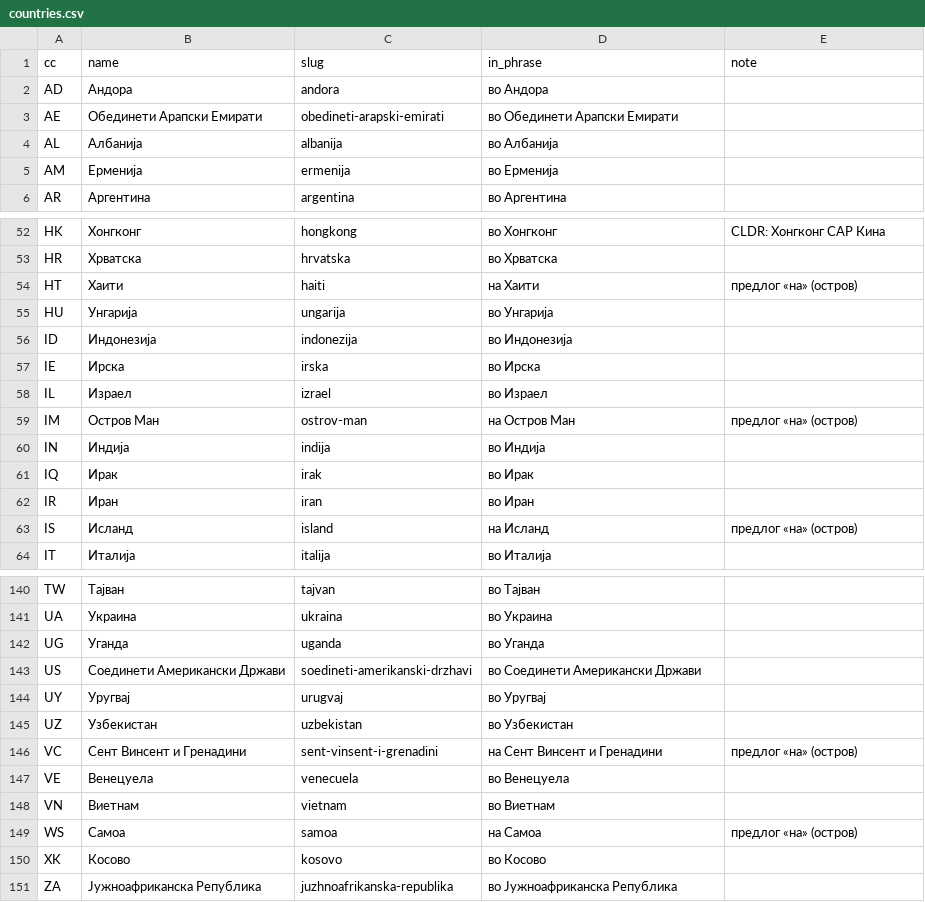
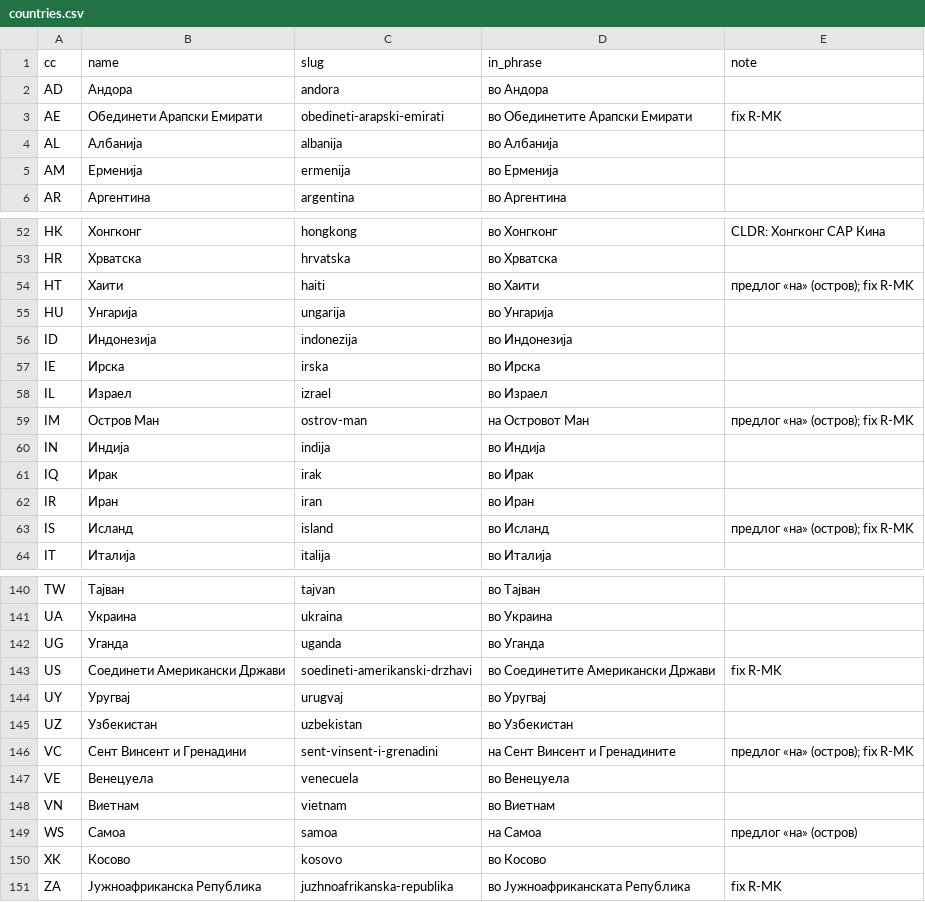
Before and after one commit to hemptoon/blokvolt-rs, a CSV file: content/world/i18n/mk/countries.csv, drawn as a sheet; only a part is shown, gaps mark what is left out; the diff covers the shown part only.

```diff
--- a/content/world/i18n/mk/countries.csv
+++ b/content/world/i18n/mk/countries.csv
@@ -2,3 +2,3 @@ cc,name,slug,in_phrase,note
 AD,Андора,andora,во Андора,
-AE,Обединети Арапски Емирати,obedineti-arapski-emirati,во Обединети Арапски Емирати,
+AE,Обединети Арапски Емирати,obedineti-arapski-emirati,во Обединетите Арапски Емирати,fix R-MK
 AL,Албанија,albanija,во Албанија,
@@ -53,3 +53,3 @@ HK,Хонгконг,hongkong,во Хонгконг,CLDR: Хонгконг САР
 HR,Хрватска,hrvatska,во Хрватска,
-HT,Хаити,haiti,на Хаити,предлог «на» (остров)
+HT,Хаити,haiti,во Хаити,предлог «на» (остров); fix R-MK
 HU,Унгарија,ungarija,во Унгарија,
@@ -58,3 +58,3 @@ IE,Ирска,irska,во Ирска,
 IL,Израел,izrael,во Израел,
-IM,Остров Ман,ostrov-man,на Остров Ман,предлог «на» (остров)
+IM,Остров Ман,ostrov-man,на Островот Ман,предлог «на» (остров); fix R-MK
 IN,Индија,indija,во Индија,
@@ -62,3 +62,3 @@ IQ,Ирак,irak,во Ирак,
 IR,Иран,iran,во Иран,
-IS,Исланд,island,на Исланд,предлог «на» (остров)
+IS,Исланд,island,во Исланд,предлог «на» (остров); fix R-MK
 IT,Италија,italija,во Италија,
@@ -142,6 +142,6 @@ UA,Украина,ukraina,во Украина,
 UG,Уганда,uganda,во Уганда,
-US,Соединети Американски Држави,soedineti-amerikanski-drzhavi,во Соединети Американски Држави,
+US,Соединети Американски Држави,soedineti-amerikanski-drzhavi,во Соединетите Американски Држави,fix R-MK
 UY,Уругвај,urugvaj,во Уругвај,
 UZ,Узбекистан,uzbekistan,во Узбекистан,
-VC,Сент Винсент и Гренадини,sent-vinsent-i-grenadini,на Сент Винсент и Гренадини,предлог «на» (остров)
+VC,Сент Винсент и Гренадини,sent-vinsent-i-grenadini,на Сент Винсент и Гренадините,предлог «на» (остров); fix R-MK
 VE,Венецуела,venecuela,во Венецуела,
@@ -150,2 +150,2 @@ WS,Самоа,samoa,на Самоа,предлог «на» (остров)
 XK,Косово,kosovo,во Косово,
-ZA,Јужноафриканска Република,juzhnoafrikanska-republika,во Јужноафриканска Република,
+ZA,Јужноафриканска Република,juzhnoafrikanska-republika,во Јужноафриканската Република,fix R-MK
```
Also changed, not shown: 12 edited cells elsewhere in this file, content/world/i18n/mk/cities.csv, 6 other files.
